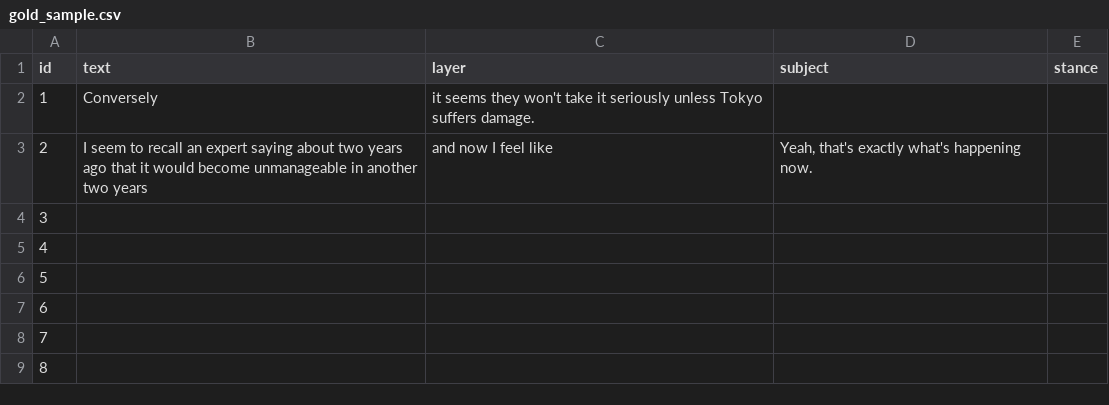
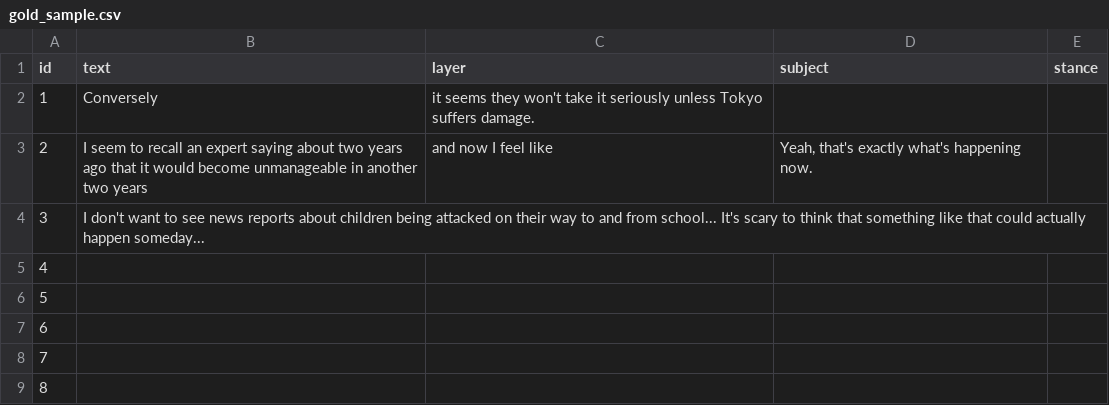
Before and after one commit to ao-labs-123/layered-communication-framework, a CSV file: data/gold_sample.csv, drawn as a sheet; only a part is shown.

Commit message:
Update gold_sample.csv

```diff
--- a/data/gold_sample.csv
+++ b/data/gold_sample.csv
@@ -3,3 +3,3 @@ id,text,layer,subject,stance
 2,I seem to recall an expert saying about two years ago that it would become unmanageable in another two years, and now I feel like, "Yeah, that's exactly what's happening now."
-3,
+3,I don't want to see news reports about children being attacked on their way to and from school... It's scary to think that something like that could actually happen someday...
 4,
```
